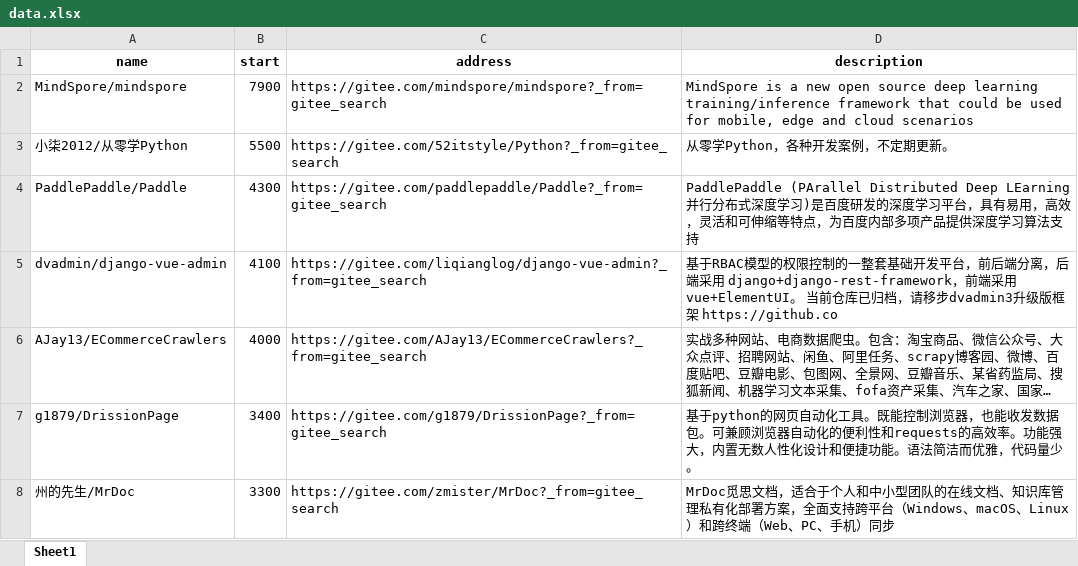
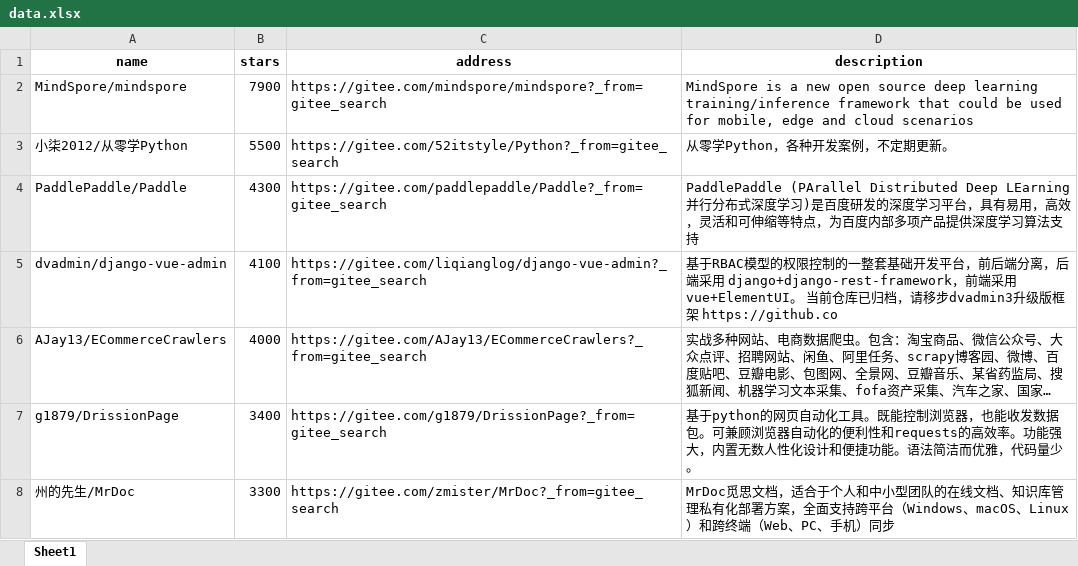
Before and after one commit to wuphao/opensource, an Excel workbook: opensource/data.xlsx, sheet Sheet1, drawn as a sheet; only a part is shown; long unchanged cells end in …; values as stored, in another font and other column widths than the file's, no borders; the diff names each change by its address in the sheet, - before the commit and + after, or states it on an @@ line.

```diff
--- a/opensource/data.xlsx (sheet Sheet1)
+++ b/opensource/data.xlsx (sheet Sheet1)
-B1: start
+B1: stars
```
Also changed, not shown: 2 other files.
